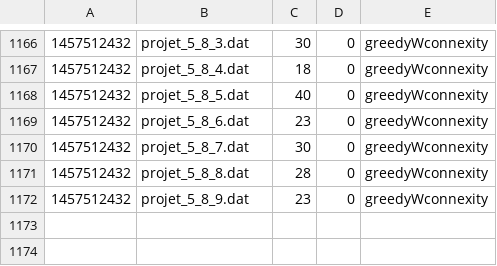
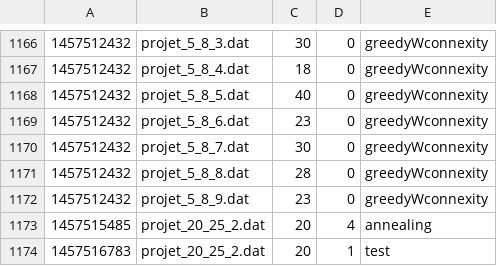
Before and after one commit to emmanueljay/ECMA, a CSV file: res/synthetic_res_file.csv, drawn as a sheet; only a part is shown, gaps mark what is left out.

```diff
--- a/res/synthetic_res_file.csv
+++ b/res/synthetic_res_file.csv
@@ -1172 +1172,3 @@
 1457512432,projet_5_8_9.dat,23,0,greedyWconnexity
+1457515485,projet_20_25_2.dat,20,4,annealing
+1457516783,projet_20_25_2.dat,20,1,test
```
Also changed, not shown: res/annealing.csv, res/test.csv, 2 other files.
